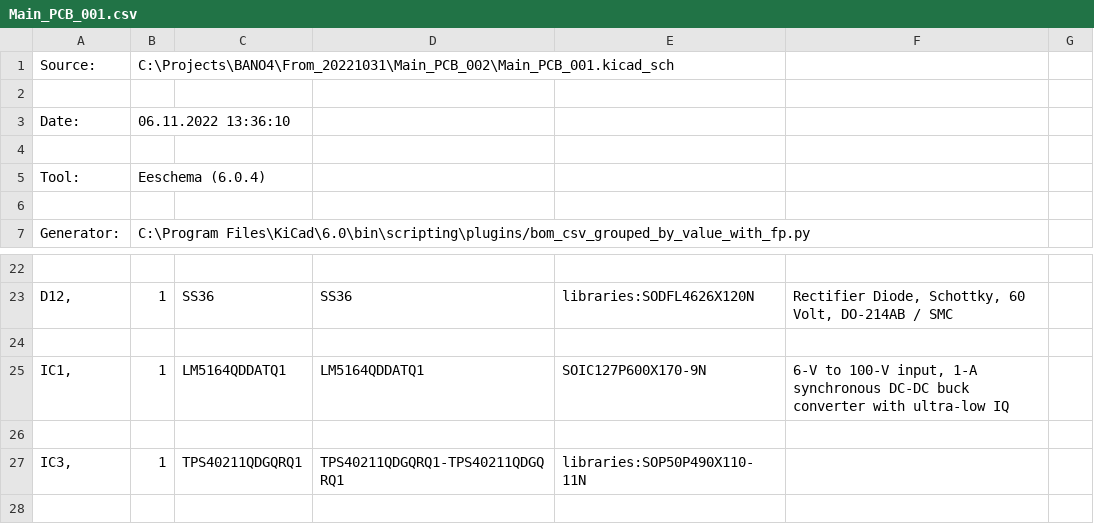
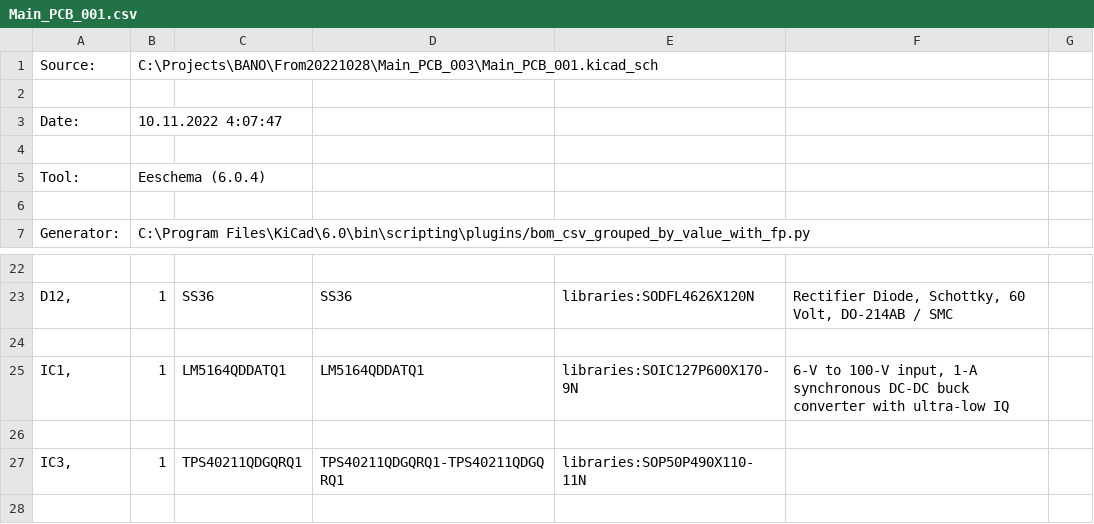
Before and after one commit to ZoAndr/BANO4, a CSV file: Main_PCB_003/Main_PCB_001.csv, drawn as a sheet; only a part is shown, gaps mark what is left out.

```diff
--- a/Main_PCB_003/Main_PCB_001.csv
+++ b/Main_PCB_003/Main_PCB_001.csv
@@ -1,4 +1,4 @@
-"Source:","C:\Projects\BANO4\From_20221031\Main_PCB_002\Main_PCB_001.kicad_sch"
+"Source:","C:\Projects\BANO\From20221028\Main_PCB_003\Main_PCB_001.kicad_sch"
 
-"Date:","06.11.2022 13:36:10"
+"Date:","10.11.2022 4:07:47"
 
@@ -24,3 +24,3 @@
 
-"IC1, ","1","LM5164QDDATQ1","LM5164QDDATQ1","SOIC127P600X170-9N","6-V to 100-V input, 1-A synchronous DC-DC buck converter with ultra-low IQ",""
+"IC1, ","1","LM5164QDDATQ1","LM5164QDDATQ1","libraries:SOIC127P600X170-9N","6-V to 100-V input, 1-A synchronous DC-DC buck converter with ultra-low IQ",""
 
```
Also changed, not shown: 32 other files.
